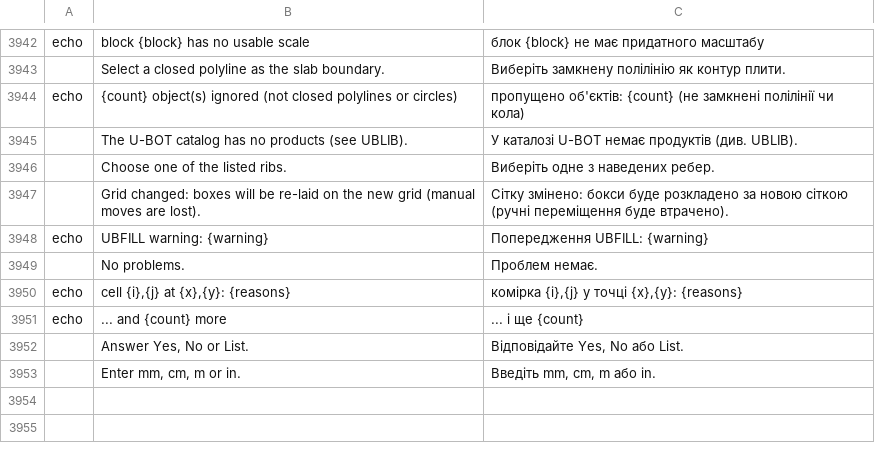
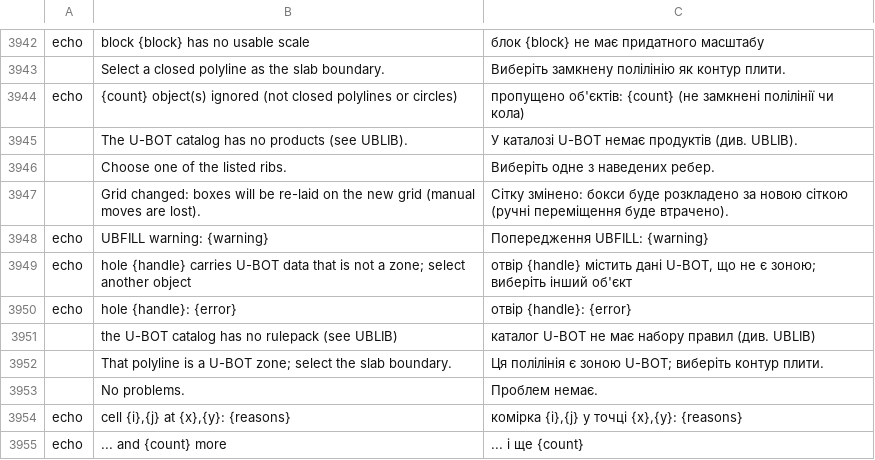
Before and after one commit to tuananhfr/cadcraft, a TSV file: crates/ui-egui/src/i18n/uk.tsv, drawn as a sheet; only a part is shown, gaps mark what is left out; the shorter side is filled out with more unchanged rows; the diff names each change by its address in the sheet, - before the commit and + after, or states it on an @@ line.

Commit message:
Fix UBFILL review: holes as opening zones, shared zone reach, grid reuse
Selected holes go to the core as opening zones and are tagged on commit. Fill and check filter zones with one core reach predicate (non-finite zones are errors). An own stored layout supplies origin, angle and pitch; generated box blocks inserted by hand are obstacles; fresh layout ids are kept per boundary.

```diff
--- a/crates/ui-egui/src/i18n/uk.tsv
+++ b/crates/ui-egui/src/i18n/uk.tsv
+row 3949: echo | hole {handle} carries U-BOT data that is not a zone; select another object | отвір {handle} містить дані U-BOT, що не є зоною; виберіть інший об'єкт
+row 3950: echo | hole {handle}: {error} | отвір {handle}: {error}
+row 3951:  | the U-BOT catalog has no rulepack (see UBLIB) | каталог U-BOT не має набору правил (див. UBLIB)
+row 3952:  | That polyline is a U-BOT zone; select the slab boundary. | Ця полілінія є зоною U-BOT; виберіть контур плити.
```
Also changed, not shown: crates/ui-egui/src/i18n/vi.tsv, 11 other files.
